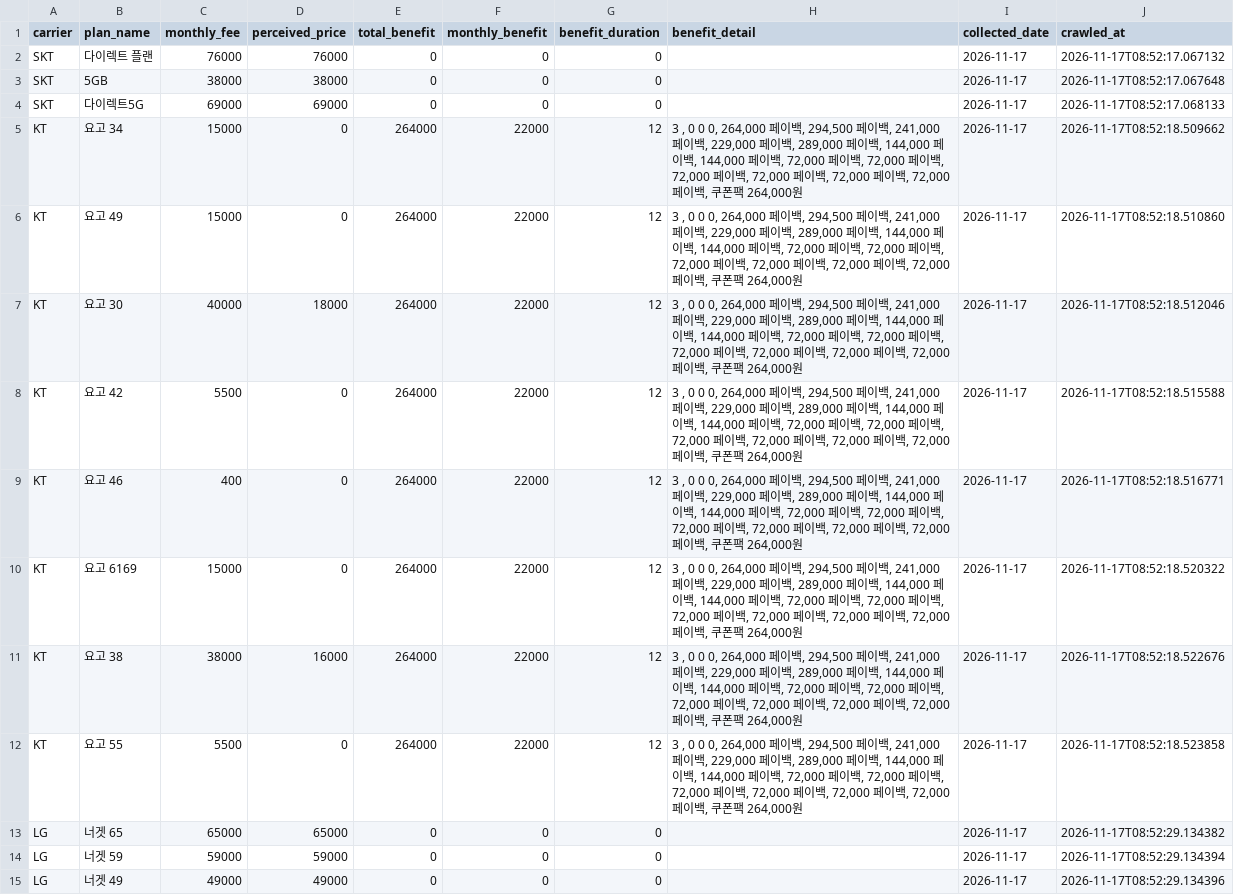
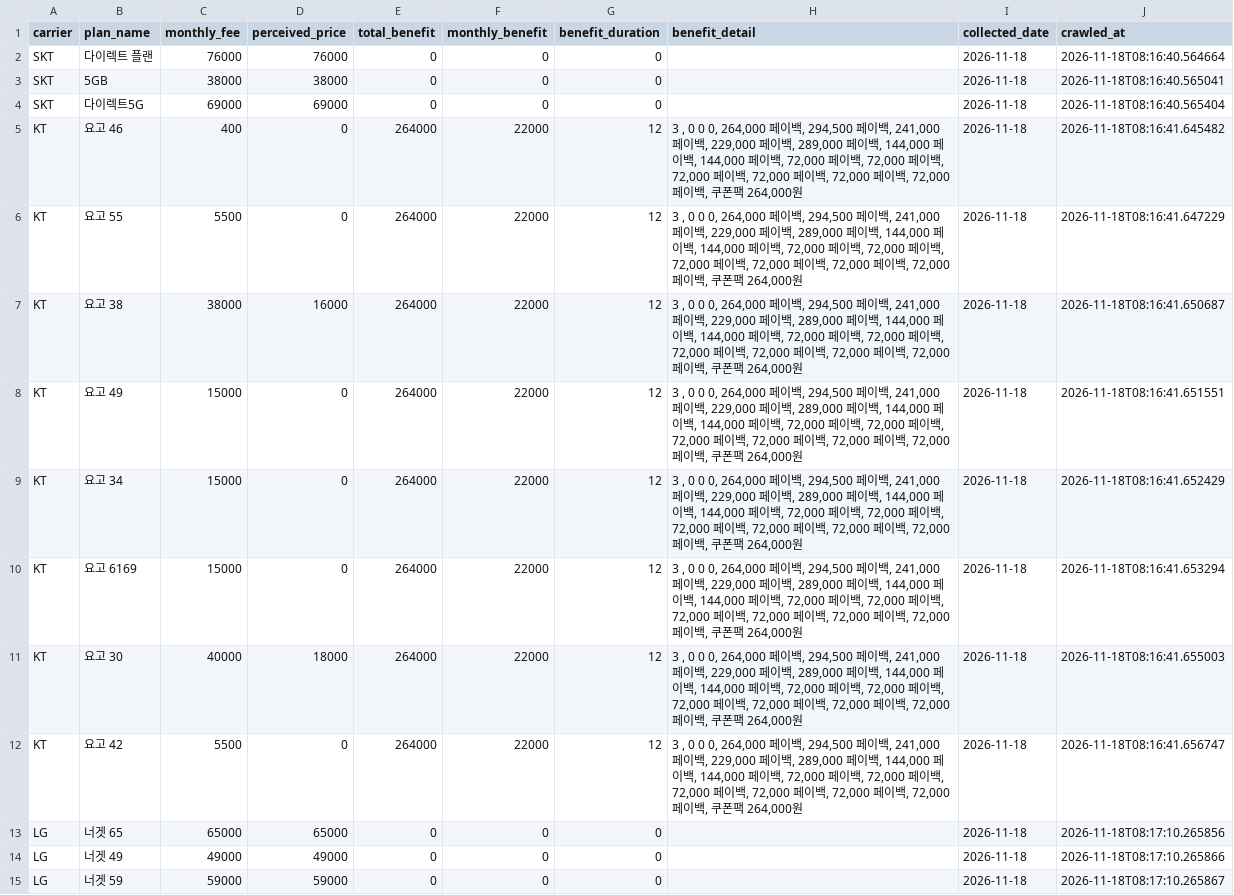
Before and after one commit to suminglitic/usim-promo-dashboard, a CSV file: data/latest.csv, drawn as a sheet.

```diff
--- a/data/latest.csv
+++ b/data/latest.csv
@@ -1,15 +1,15 @@
 carrier,plan_name,monthly_fee,perceived_price,total_benefit,monthly_benefit,benefit_duration,benefit_detail,collected_date,crawled_at
-SKT,다이렉트 플랜,76000,76000,0,0,0,,2026-11-17,2026-11-17T08:52:17.067132
-SKT,5GB,38000,38000,0,0,0,,2026-11-17,2026-11-17T08:52:17.067648
-SKT,다이렉트5G,69000,69000,0,0,0,,2026-11-17,2026-11-17T08:52:17.068133
-KT,요고 34,15000,0,264000,22000,12,"3 , 0 0 0, 264,000 페이백, 294,500 페이백, 241,000 페이백, 229,000 페이백, 289,000 페이백, 144,000 페이백, 144,000 페이백, 72,000 페이백, 72,000 페이백, 72,000 페이백, 72,000 페이백, 72,000 페이백, 72,000 페이백, 쿠폰팩 264,000원",2026-11-17,2026-11-17T08:52:18.509662
-KT,요고 49,15000,0,264000,22000,12,"3 , 0 0 0, 264,000 페이백, 294,500 페이백, 241,000 페이백, 229,000 페이백, 289,000 페이백, 144,000 페이백, 144,000 페이백, 72,000 페이백, 72,000 페이백, 72,000 페이백, 72,000 페이백, 72,000 페이백, 72,000 페이백, 쿠폰팩 264,000원",2026-11-17,2026-11-17T08:52:18.510860
-KT,요고 30,40000,18000,264000,22000,12,"3 , 0 0 0, 264,000 페이백, 294,500 페이백, 241,000 페이백, 229,000 페이백, 289,000 페이백, 144,000 페이백, 144,000 페이백, 72,000 페이백, 72,000 페이백, 72,000 페이백, 72,000 페이백, 72,000 페이백, 72,000 페이백, 쿠폰팩 264,000원",2026-11-17,2026-11-17T08:52:18.512046
-KT,요고 42,5500,0,264000,22000,12,"3 , 0 0 0, 264,000 페이백, 294,500 페이백, 241,000 페이백, 229,000 페이백, 289,000 페이백, 144,000 페이백, 144,000 페이백, 72,000 페이백, 72,000 페이백, 72,000 페이백, 72,000 페이백, 72,000 페이백, 72,000 페이백, 쿠폰팩 264,000원",2026-11-17,2026-11-17T08:52:18.515588
-KT,요고 46,400,0,264000,22000,12,"3 , 0 0 0, 264,000 페이백, 294,500 페이백, 241,000 페이백, 229,000 페이백, 289,000 페이백, 144,000 페이백, 144,000 페이백, 72,000 페이백, 72,000 페이백, 72,000 페이백, 72,000 페이백, 72,000 페이백, 72,000 페이백, 쿠폰팩 264,000원",2026-11-17,2026-11-17T08:52:18.516771
-KT,요고 6169,15000,0,264000,22000,12,"3 , 0 0 0, 264,000 페이백, 294,500 페이백, 241,000 페이백, 229,000 페이백, 289,000 페이백, 144,000 페이백, 144,000 페이백, 72,000 페이백, 72,000 페이백, 72,000 페이백, 72,000 페이백, 72,000 페이백, 72,000 페이백, 쿠폰팩 264,000원",2026-11-17,2026-11-17T08:52:18.520322
-KT,요고 38,38000,16000,264000,22000,12,"3 , 0 0 0, 264,000 페이백, 294,500 페이백, 241,000 페이백, 229,000 페이백, 289,000 페이백, 144,000 페이백, 144,000 페이백, 72,000 페이백, 72,000 페이백, 72,000 페이백, 72,000 페이백, 72,000 페이백, 72,000 페이백, 쿠폰팩 264,000원",2026-11-17,2026-11-17T08:52:18.522676
-KT,요고 55,5500,0,264000,22000,12,"3 , 0 0 0, 264,000 페이백, 294,500 페이백, 241,000 페이백, 229,000 페이백, 289,000 페이백, 144,000 페이백, 144,000 페이백, 72,000 페이백, 72,000 페이백, 72,000 페이백, 72,000 페이백, 72,000 페이백, 72,000 페이백, 쿠폰팩 264,000원",2026-11-17,2026-11-17T08:52:18.523858
-LG,너겟 65,65000,65000,0,0,0,,2026-11-17,2026-11-17T08:52:29.134382
-LG,너겟 59,59000,59000,0,0,0,,2026-11-17,2026-11-17T08:52:29.134394
-LG,너겟 49,49000,49000,0,0,0,,2026-11-17,2026-11-17T08:52:29.134396
+SKT,다이렉트 플랜,76000,76000,0,0,0,,2026-11-18,2026-11-18T08:16:40.564664
+SKT,5GB,38000,38000,0,0,0,,2026-11-18,2026-11-18T08:16:40.565041
+SKT,다이렉트5G,69000,69000,0,0,0,,2026-11-18,2026-11-18T08:16:40.565404
+KT,요고 46,400,0,264000,22000,12,"3 , 0 0 0, 264,000 페이백, 294,500 페이백, 241,000 페이백, 229,000 페이백, 289,000 페이백, 144,000 페이백, 144,000 페이백, 72,000 페이백, 72,000 페이백, 72,000 페이백, 72,000 페이백, 72,000 페이백, 72,000 페이백, 쿠폰팩 264,000원",2026-11-18,2026-11-18T08:16:41.645482
+KT,요고 55,5500,0,264000,22000,12,"3 , 0 0 0, 264,000 페이백, 294,500 페이백, 241,000 페이백, 229,000 페이백, 289,000 페이백, 144,000 페이백, 144,000 페이백, 72,000 페이백, 72,000 페이백, 72,000 페이백, 72,000 페이백, 72,000 페이백, 72,000 페이백, 쿠폰팩 264,000원",2026-11-18,2026-11-18T08:16:41.647229
+KT,요고 38,38000,16000,264000,22000,12,"3 , 0 0 0, 264,000 페이백, 294,500 페이백, 241,000 페이백, 229,000 페이백, 289,000 페이백, 144,000 페이백, 144,000 페이백, 72,000 페이백, 72,000 페이백, 72,000 페이백, 72,000 페이백, 72,000 페이백, 72,000 페이백, 쿠폰팩 264,000원",2026-11-18,2026-11-18T08:16:41.650687
+KT,요고 49,15000,0,264000,22000,12,"3 , 0 0 0, 264,000 페이백, 294,500 페이백, 241,000 페이백, 229,000 페이백, 289,000 페이백, 144,000 페이백, 144,000 페이백, 72,000 페이백, 72,000 페이백, 72,000 페이백, 72,000 페이백, 72,000 페이백, 72,000 페이백, 쿠폰팩 264,000원",2026-11-18,2026-11-18T08:16:41.651551
+KT,요고 34,15000,0,264000,22000,12,"3 , 0 0 0, 264,000 페이백, 294,500 페이백, 241,000 페이백, 229,000 페이백, 289,000 페이백, 144,000 페이백, 144,000 페이백, 72,000 페이백, 72,000 페이백, 72,000 페이백, 72,000 페이백, 72,000 페이백, 72,000 페이백, 쿠폰팩 264,000원",2026-11-18,2026-11-18T08:16:41.652429
+KT,요고 6169,15000,0,264000,22000,12,"3 , 0 0 0, 264,000 페이백, 294,500 페이백, 241,000 페이백, 229,000 페이백, 289,000 페이백, 144,000 페이백, 144,000 페이백, 72,000 페이백, 72,000 페이백, 72,000 페이백, 72,000 페이백, 72,000 페이백, 72,000 페이백, 쿠폰팩 264,000원",2026-11-18,2026-11-18T08:16:41.653294
+KT,요고 30,40000,18000,264000,22000,12,"3 , 0 0 0, 264,000 페이백, 294,500 페이백, 241,000 페이백, 229,000 페이백, 289,000 페이백, 144,000 페이백, 144,000 페이백, 72,000 페이백, 72,000 페이백, 72,000 페이백, 72,000 페이백, 72,000 페이백, 72,000 페이백, 쿠폰팩 264,000원",2026-11-18,2026-11-18T08:16:41.655003
+KT,요고 42,5500,0,264000,22000,12,"3 , 0 0 0, 264,000 페이백, 294,500 페이백, 241,000 페이백, 229,000 페이백, 289,000 페이백, 144,000 페이백, 144,000 페이백, 72,000 페이백, 72,000 페이백, 72,000 페이백, 72,000 페이백, 72,000 페이백, 72,000 페이백, 쿠폰팩 264,000원",2026-11-18,2026-11-18T08:16:41.656747
+LG,너겟 65,65000,65000,0,0,0,,2026-11-18,2026-11-18T08:17:10.265856
+LG,너겟 49,49000,49000,0,0,0,,2026-11-18,2026-11-18T08:17:10.265866
+LG,너겟 59,59000,59000,0,0,0,,2026-11-18,2026-11-18T08:17:10.265867
```
Also changed, not shown: 3 other files.
